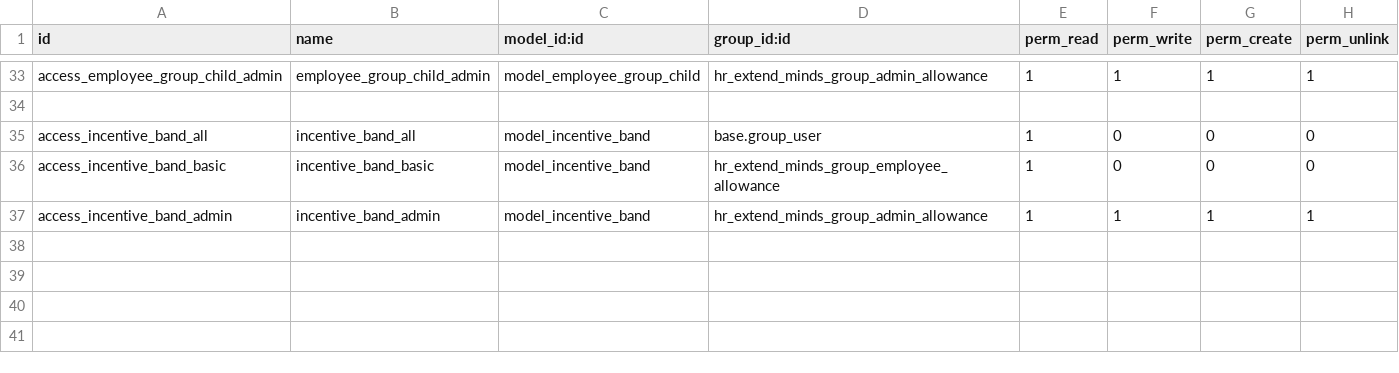
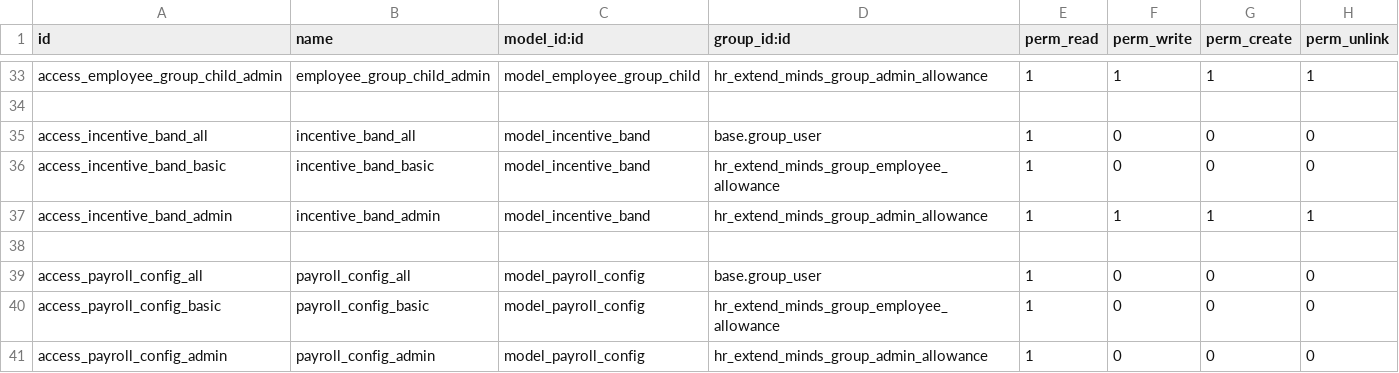
Before and after one commit to AMohamed389/airport4, a CSV file: hr_egypt_payroll_minds/security/ir.model.access.csv, drawn as a sheet; only a part is shown, gaps mark what is left out; the diff names each change by its address in the sheet, - before the commit and + after, or states it on an @@ line.

```diff
--- a/hr_egypt_payroll_minds/security/ir.model.access.csv
+++ b/hr_egypt_payroll_minds/security/ir.model.access.csv
+row 38: (empty)
+row 39: access_payroll_config_all | payroll_config_all | model_payroll_config | base.group_user | 1 | 0 | 0 | 0
+row 40: access_payroll_config_basic | payroll_config_basic | model_payroll_config | hr_extend_minds_group_employee_allowance | 1 | 0 | 0 | 0
+row 41: access_payroll_config_admin | payroll_config_admin | model_payroll_config | hr_extend_minds_group_admin_allowance | 1 | 0 | 0 | 0
```
Also changed, not shown: 11 other files.
